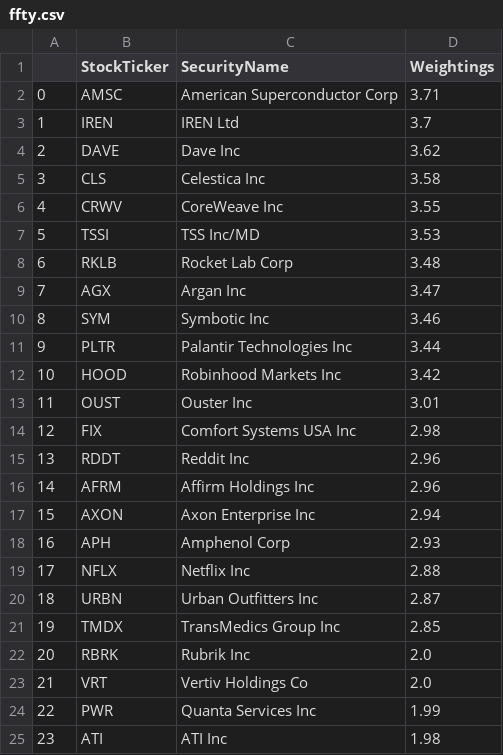
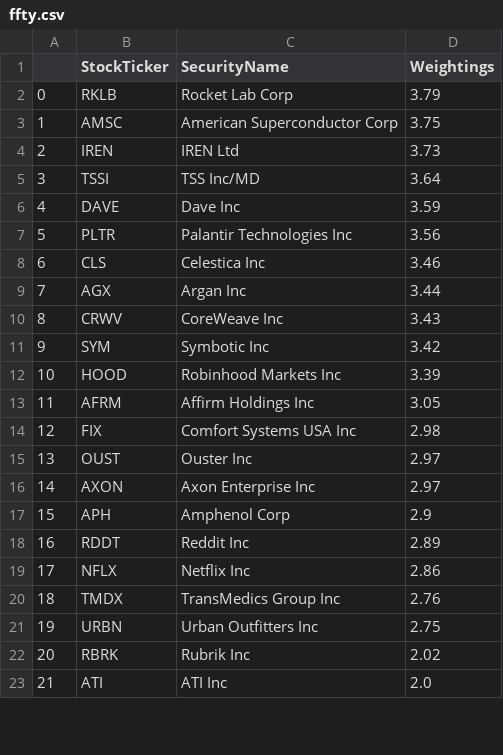
Before and after one commit to major/ffty-etf, a CSV file: ffty.csv, drawn as a sheet; only a part is shown; removed rows and columns are numbered as before the commit, all else as after; the diff covers the shown part only; the diff names each change by its address in the sheet, - before the commit and + after, or states it on an @@ line.

Commit message:
Updating ETF data: Tue Jul  8 01:53:12 UTC 2025

```diff
--- a/ffty.csv
+++ b/ffty.csv
+row 2: 0 | RKLB | Rocket Lab Corp | 3.79
@@ column A renumbered between rows 3 and 50 @@
-D3 (Weightings): 3.71
+D3 (Weightings): 3.75
-D4 (Weightings): 3.7
+D4 (Weightings): 3.73
+row 5: 3 | TSSI | TSS Inc/MD | 3.64
-D6 (Weightings): 3.62
+D6 (Weightings): 3.59
+row 7: 5 | PLTR | Palantir Technologies Inc | 3.56
-D8 (Weightings): 3.58
+D8 (Weightings): 3.46
-row 6: 4 | CRWV | CoreWeave Inc | 3.55
-row 7: 5 | TSSI | TSS Inc/MD | 3.53
-row 8: 6 | RKLB | Rocket Lab Corp | 3.48
-D9 (Weightings): 3.47
+D9 (Weightings): 3.44
+row 10: 8 | CRWV | CoreWeave Inc | 3.43
-D11 (Weightings): 3.46
+D11 (Weightings): 3.42
-row 11: 9 | PLTR | Palantir Technologies Inc | 3.44
-D12 (Weightings): 3.42
+D12 (Weightings): 3.39
-row 13: 11 | OUST | Ouster Inc | 3.01
+row 13: 11 | AFRM | Affirm Holdings Inc | 3.05
-row 15: 13 | RDDT | Reddit Inc | 2.96
-row 16: 14 | AFRM | Affirm Holdings Inc | 2.96
+row 15: 13 | OUST | Ouster Inc | 2.97
-D16 (Weightings): 2.94
+D16 (Weightings): 2.97
-D17 (Weightings): 2.93
+D17 (Weightings): 2.9
+row 18: 16 | RDDT | Reddit Inc | 2.89
-D19 (Weightings): 2.88
+D19 (Weightings): 2.86
-row 20: 18 | URBN | Urban Outfitters Inc | 2.87
-D20 (Weightings): 2.85
+D20 (Weightings): 2.76
+row 21: 19 | URBN | Urban Outfitters Inc | 2.75
-D22 (Weightings): 2.0
+D22 (Weightings): 2.02
-row 23: 21 | VRT | Vertiv Holdings Co | 2.0
-row 24: 22 | PWR | Quanta Services Inc | 1.99
-D23 (Weightings): 1.98
+D23 (Weightings): 2.0
```
Also changed, not shown: 14 added rows, 12 removed rows, 1 moved row and 9 edited cells elsewhere in this file, 2 other files.
